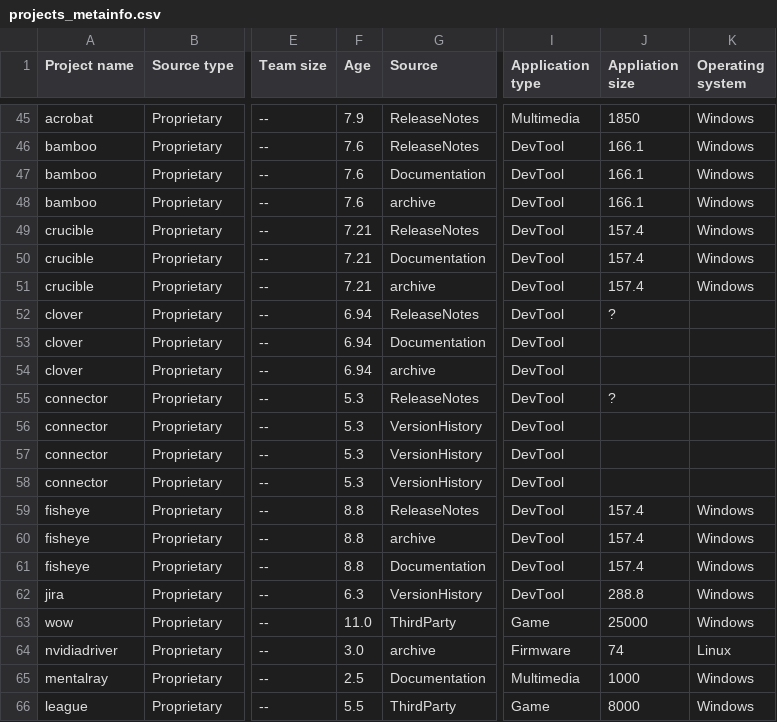
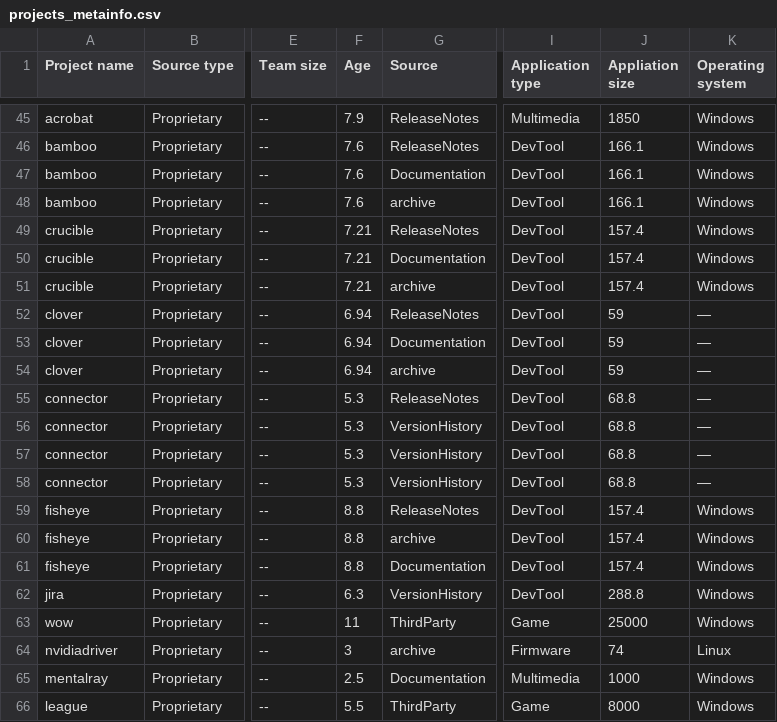
Before and after one commit to altern/VersionNumberingAnalyzer, a CSV file: data/projects_metainfo.csv, drawn as a sheet; only a part is shown, gaps mark what is left out; the diff names each change by its address in the sheet, - before the commit and + after, or states it on an @@ line.

Commit message:
Fixed Plugin sizes

```diff
--- a/data/projects_metainfo.csv
+++ b/data/projects_metainfo.csv
-J52 (Appliation size): ?
+J52 (Appliation size): 59
-K52:K58 (Operating system): (empty)
+K52:K58 (Operating system): —
-J53:J54 (Appliation size): (empty)
+J53:J54 (Appliation size): 59
-J55 (Appliation size): ?
+J55 (Appliation size): 68.8
-J56:J58 (Appliation size): (empty)
+J56:J58 (Appliation size): 68.8
-F63 (Age): 11.0
+F63 (Age): 11
-F64 (Age): 3.0
+F64 (Age): 3
```
Also changed, not shown: 1 other file.
